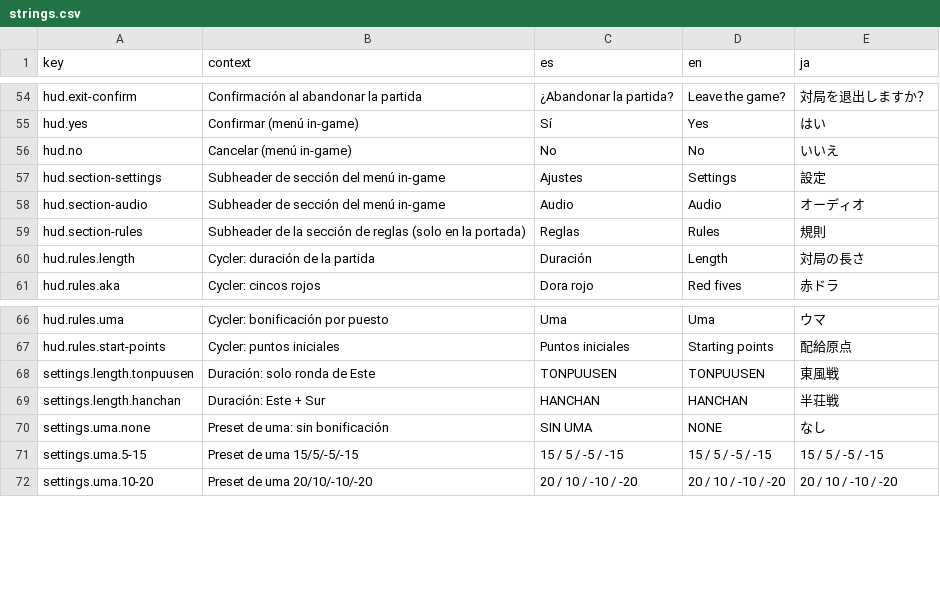
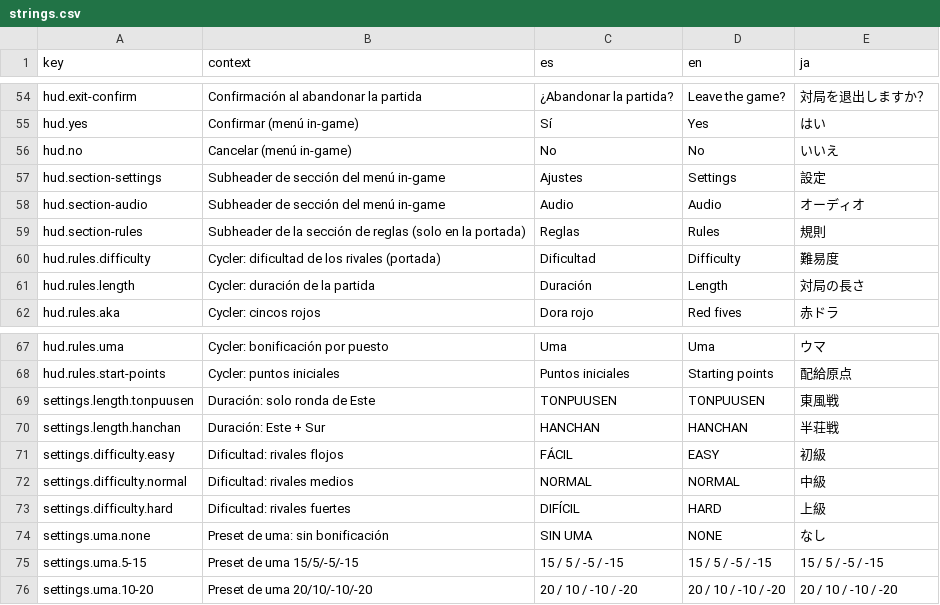
Before and after one commit to zephandros/twelvesmahjong, a CSV file: i18n/strings.csv, drawn as a sheet; only a part is shown, gaps mark what is left out; the diff names each change by its address in the sheet, - before the commit and + after, or states it on an @@ line.

Commit message:
feature: Se añade dificultades y estilos de juego para la IA

```diff
--- a/i18n/strings.csv
+++ b/i18n/strings.csv
+row 60: hud.rules.difficulty | Cycler: dificultad de los rivales (portada) | Dificultad | Difficulty | 難易度
+row 71: settings.difficulty.easy | Dificultad: rivales flojos | FÁCIL | EASY | 初級
+row 72: settings.difficulty.normal | Dificultad: rivales medios | NORMAL | NORMAL | 中級
+row 73: settings.difficulty.hard | Dificultad: rivales fuertes | DIFÍCIL | HARD | 上級
```
Also changed, not shown: 15 other files.
